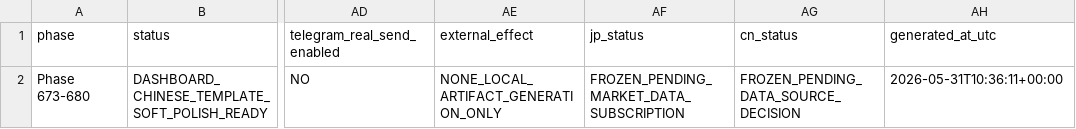
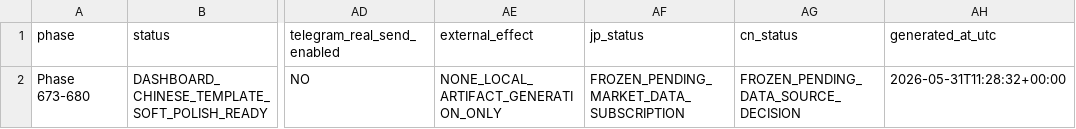
Before and after one commit to kuroyk1215/Precious_Metals_Monitor, a CSV file: operator_dashboard_chinese_template_soft_polish_pack.csv, drawn as a sheet; only a part is shown, gaps mark what is left out; the diff names each change by its address in the sheet, - before the commit and + after, or states it on an @@ line.

Commit message:
Polish Phase 673-680 Chinese dashboard UI labels

```diff
--- a/operator_dashboard_chinese_template_soft_polish_pack.csv
+++ b/operator_dashboard_chinese_template_soft_polish_pack.csv
-AH2 (generated_at_utc): 2026-05-31T10:36:11+00:00
+AH2 (generated_at_utc): 2026-05-31T11:28:32+00:00
```
Also changed, not shown: 19 other files.
